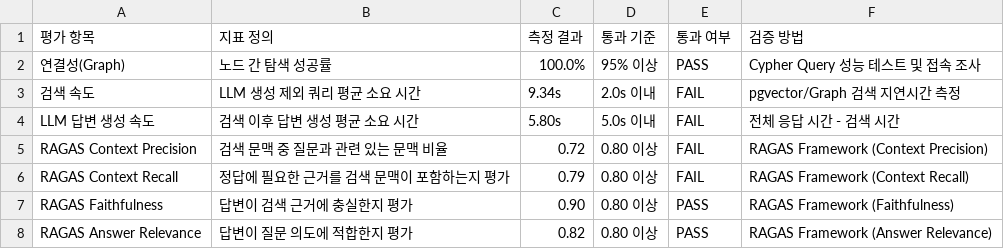
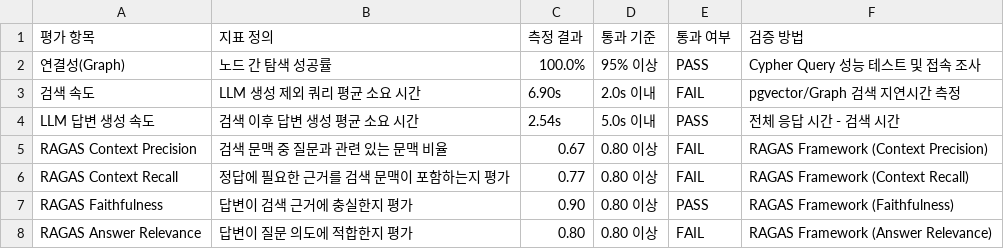
Before and after one commit to SKNETWORKS-FAMILY-AICAMP/SKN27-FINAL-2Team, a CSV file: etl/preprocessing/history/embedding/service_eval_results.csv, drawn as a sheet.

```diff
--- a/etl/preprocessing/history/embedding/service_eval_results.csv
+++ b/etl/preprocessing/history/embedding/service_eval_results.csv
@@ -2,7 +2,7 @@
 연결성(Graph),노드 간 탐색 성공률,100.0%,95% 이상,PASS,Cypher Query 성능 테스트 및 접속 조사
-검색 속도,LLM 생성 제외 쿼리 평균 소요 시간,9.34s,2.0s 이내,FAIL,pgvector/Graph 검색 지연시간 측정
-LLM 답변 생성 속도,검색 이후 답변 생성 평균 소요 시간,5.80s,5.0s 이내,FAIL,전체 응답 시간 - 검색 시간
-RAGAS Context Precision,검색 문맥 중 질문과 관련 있는 문맥 비율,0.72,0.80 이상,FAIL,RAGAS Framework (Context Precision)
-RAGAS Context Recall,정답에 필요한 근거를 검색 문맥이 포함하는지 평가,0.79,0.80 이상,FAIL,RAGAS Framework (Context Recall)
+검색 속도,LLM 생성 제외 쿼리 평균 소요 시간,6.90s,2.0s 이내,FAIL,pgvector/Graph 검색 지연시간 측정
+LLM 답변 생성 속도,검색 이후 답변 생성 평균 소요 시간,2.54s,5.0s 이내,PASS,전체 응답 시간 - 검색 시간
+RAGAS Context Precision,검색 문맥 중 질문과 관련 있는 문맥 비율,0.67,0.80 이상,FAIL,RAGAS Framework (Context Precision)
+RAGAS Context Recall,정답에 필요한 근거를 검색 문맥이 포함하는지 평가,0.77,0.80 이상,FAIL,RAGAS Framework (Context Recall)
 RAGAS Faithfulness,답변이 검색 근거에 충실한지 평가,0.90,0.80 이상,PASS,RAGAS Framework (Faithfulness)
-RAGAS Answer Relevance,답변이 질문 의도에 적합한지 평가,0.82,0.80 이상,PASS,RAGAS Framework (Answer Relevance)
+RAGAS Answer Relevance,답변이 질문 의도에 적합한지 평가,0.80,0.80 이상,FAIL,RAGAS Framework (Answer Relevance)
```
Also changed, not shown: etl/preprocessing/history/embedding/service_eval_results_history.csv, etl/preprocessing/history/embedding/service_eval_results_ragas_samples.csv, 2 other files.
